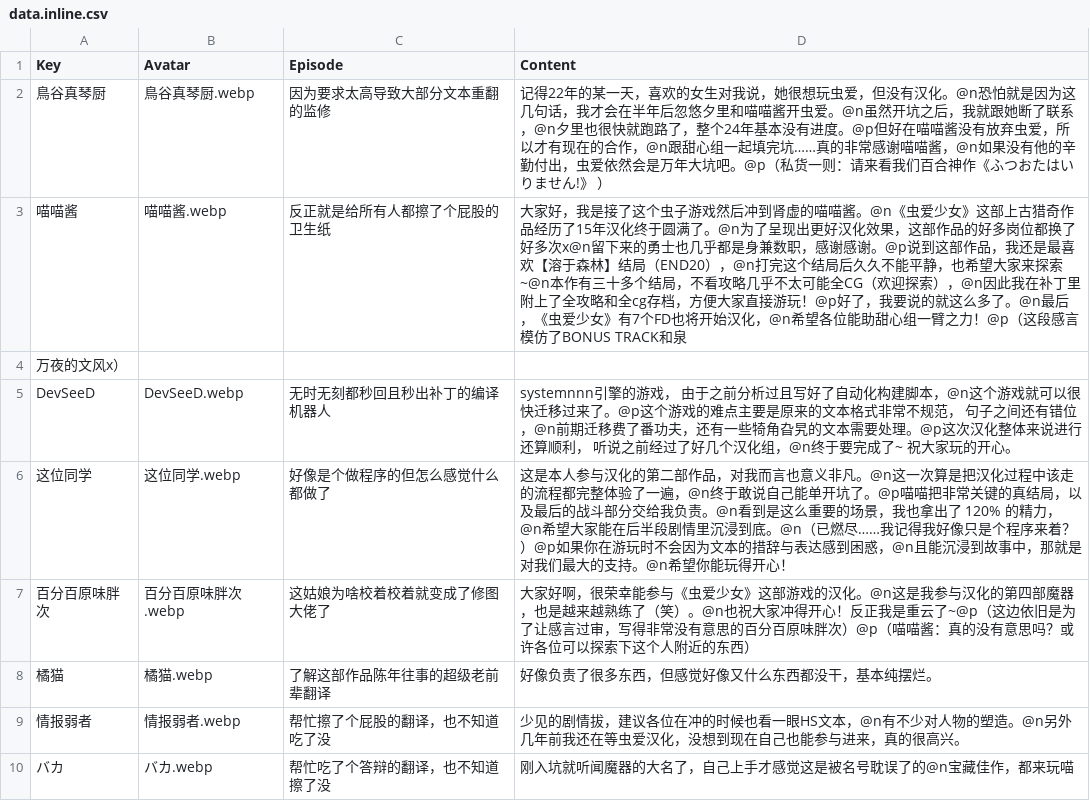
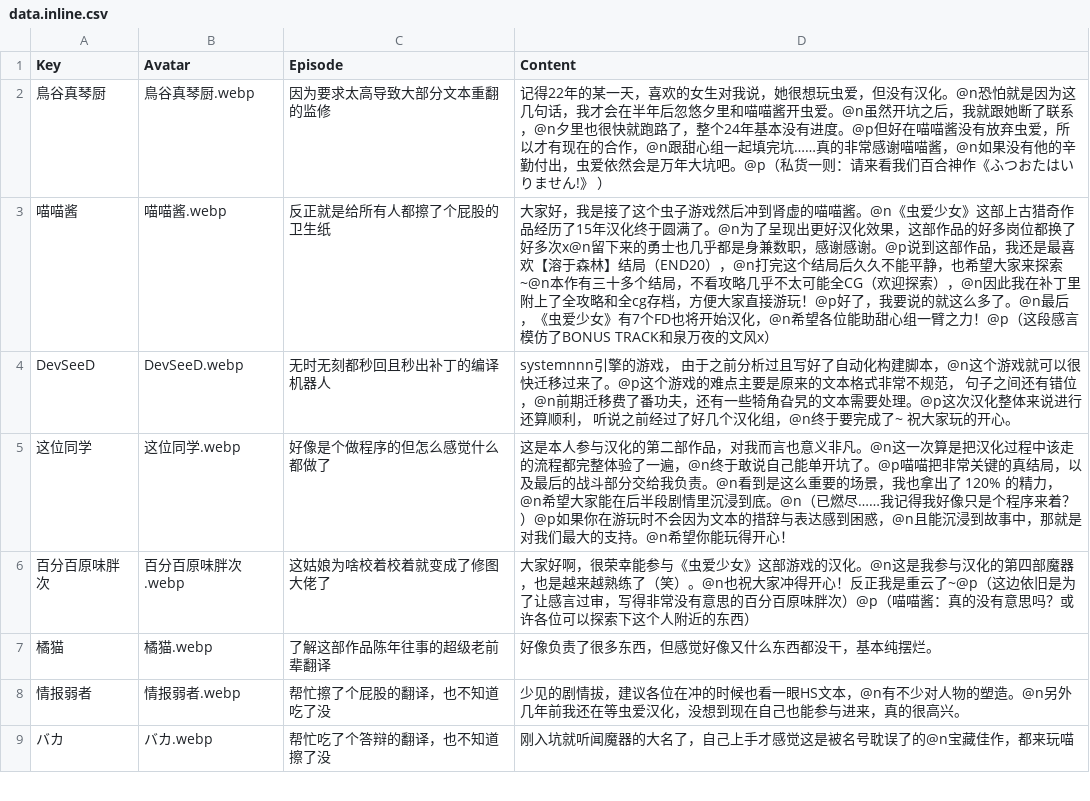
Before and after one commit to Karaik/mushiai_chineseization, a CSV file: src/main/resources/guide/data.inline.csv, drawn as a sheet; only a part is shown.

```diff
--- a/src/main/resources/guide/data.inline.csv
+++ b/src/main/resources/guide/data.inline.csv
@@ -2,4 +2,3 @@ Key,Avatar,Episode,Content
 鳥谷真琴厨,鳥谷真琴厨.webp,因为要求太高导致大部分文本重翻的监修,记得22年的某一天，喜欢的女生对我说，她很想玩虫爱，但没有汉化。@n恐怕就是因为这几句话，我才会在半年后忽悠夕里和喵喵酱开虫爱。@n虽然开坑之后，我就跟她断了联系，@n夕里也很快就跑路了，整个24年基本没有进度。@p但好在喵喵酱没有放弃虫爱，所以才有现在的合作，@n跟甜心组一起填完坑……真的非常感谢喵喵酱，@n如果没有他的辛勤付出，虫爱依然会是万年大坑吧。@p（私货一则：请来看我们百合神作《ふつおたはいりません!》 ）
-喵喵酱,喵喵酱.webp,反正就是给所有人都擦了个屁股的卫生纸,大家好，我是接了这个虫子游戏然后冲到肾虚的喵喵酱。@n《虫爱少女》这部上古猎奇作品经历了15年汉化终于圆满了。@n为了呈现出更好汉化效果，这部作品的好多岗位都换了好多次x@n留下来的勇士也几乎都是身兼数职，感谢感谢。@p说到这部作品，我还是最喜欢【溶于森林】结局（END20），@n打完这个结局后久久不能平静，也希望大家来探索~@n本作有三十多个结局，不看攻略几乎不太可能全CG（欢迎探索），@n因此我在补丁里附上了全攻略和全cg存档，方便大家直接游玩！@p好了，我要说的就这么多了。@n最后，《虫爱少女》有7个FD也将开始汉化，@n希望各位能助甜心组一臂之力！@p（这段感言模仿了BONUS TRACK和泉
-万夜的文风x）
+喵喵酱,喵喵酱.webp,反正就是给所有人都擦了个屁股的卫生纸,大家好，我是接了这个虫子游戏然后冲到肾虚的喵喵酱。@n《虫爱少女》这部上古猎奇作品经历了15年汉化终于圆满了。@n为了呈现出更好汉化效果，这部作品的好多岗位都换了好多次x@n留下来的勇士也几乎都是身兼数职，感谢感谢。@p说到这部作品，我还是最喜欢【溶于森林】结局（END20），@n打完这个结局后久久不能平静，也希望大家来探索~@n本作有三十多个结局，不看攻略几乎不太可能全CG（欢迎探索），@n因此我在补丁里附上了全攻略和全cg存档，方便大家直接游玩！@p好了，我要说的就这么多了。@n最后，《虫爱少女》有7个FD也将开始汉化，@n希望各位能助甜心组一臂之力！@p（这段感言模仿了BONUS TRACK和泉万夜的文风x）
 DevSeeD,DevSeeD.webp,无时无刻都秒回且秒出补丁的编译机器人,systemnnn引擎的游戏， 由于之前分析过且写好了自动化构建脚本，@n这个游戏就可以很快迁移过来了。@p这个游戏的难点主要是原来的文本格式非常不规范， 句子之间还有错位，@n前期迁移费了番功夫，还有一些犄角旮旯的文本需要处理。@p这次汉化整体来说进行还算顺利， 听说之前经过了好几个汉化组，@n终于要完成了~ 祝大家玩的开心。
```
Also changed, not shown: 1 other file.
